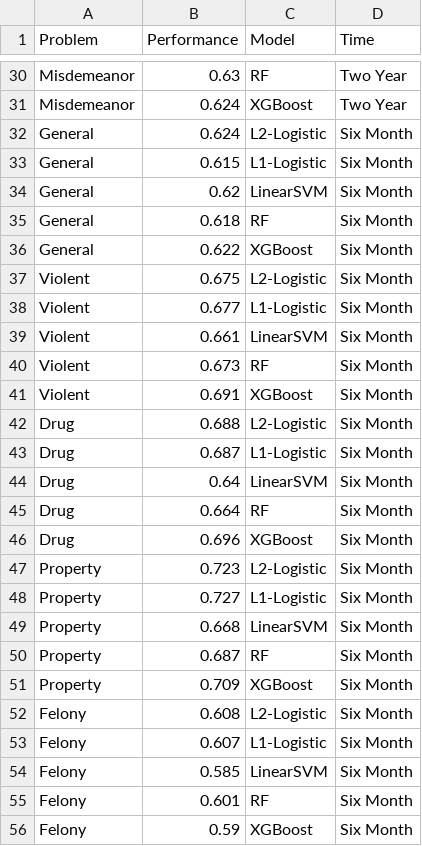
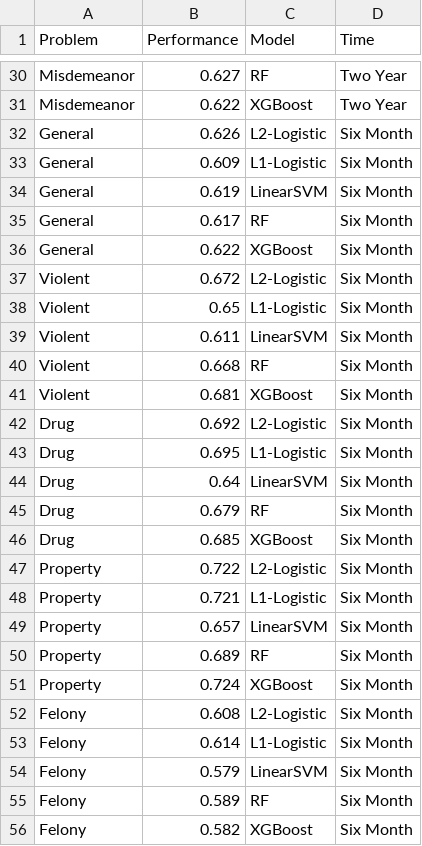
Before and after one commit to BeanHam/2019-interpretable-machine-learning, a CSV file: visualizations/baseline_tables/fl_baseline.csv, drawn as a sheet; only a part is shown, gaps mark what is left out; the diff covers the shown part only; the diff names each change by its address in the sheet, - before the commit and + after, or states it on an @@ line.

```diff
--- a/visualizations/baseline_tables/fl_baseline.csv
+++ b/visualizations/baseline_tables/fl_baseline.csv
-B30 (Performance): 0.63
+B30 (Performance): 0.627
-B31 (Performance): 0.624
+B31 (Performance): 0.622
-B32 (Performance): 0.624
+B32 (Performance): 0.626
-B33 (Performance): 0.615
+B33 (Performance): 0.609
-B34 (Performance): 0.62
+B34 (Performance): 0.619
-B35 (Performance): 0.618
+B35 (Performance): 0.617
-B37 (Performance): 0.675
+B37 (Performance): 0.672
-B38 (Performance): 0.677
+B38 (Performance): 0.65
-B39 (Performance): 0.661
+B39 (Performance): 0.611
-B40 (Performance): 0.673
+B40 (Performance): 0.668
-B41 (Performance): 0.691
+B41 (Performance): 0.681
-B42 (Performance): 0.688
+B42 (Performance): 0.692
-B43 (Performance): 0.687
+B43 (Performance): 0.695
-B45 (Performance): 0.664
+B45 (Performance): 0.679
-B46 (Performance): 0.696
+B46 (Performance): 0.685
-B47 (Performance): 0.723
+B47 (Performance): 0.722
-B48 (Performance): 0.727
+B48 (Performance): 0.721
-B49 (Performance): 0.668
+B49 (Performance): 0.657
-B50 (Performance): 0.687
+B50 (Performance): 0.689
-B51 (Performance): 0.709
+B51 (Performance): 0.724
-B53 (Performance): 0.607
+B53 (Performance): 0.614
-B54 (Performance): 0.585
+B54 (Performance): 0.579
-B55 (Performance): 0.601
+B55 (Performance): 0.589
-B56 (Performance): 0.59
+B56 (Performance): 0.582
```
Also changed, not shown: 25 edited cells elsewhere in this file, 18 other files.
